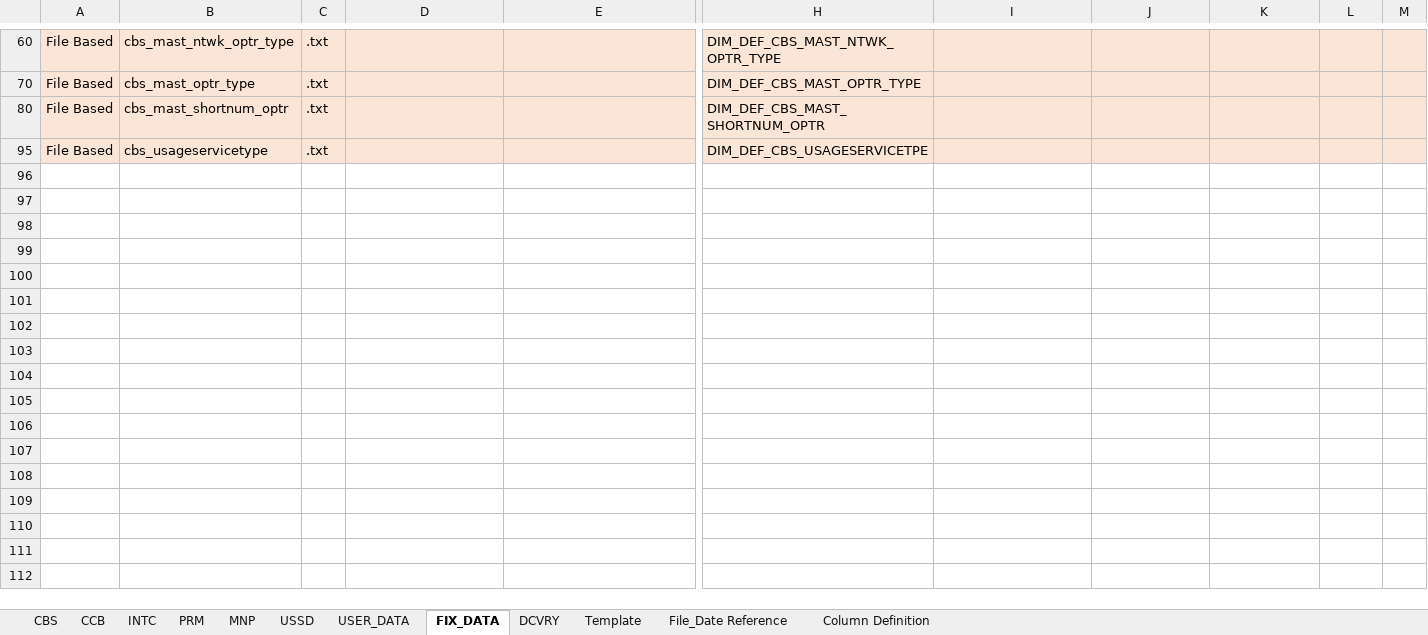
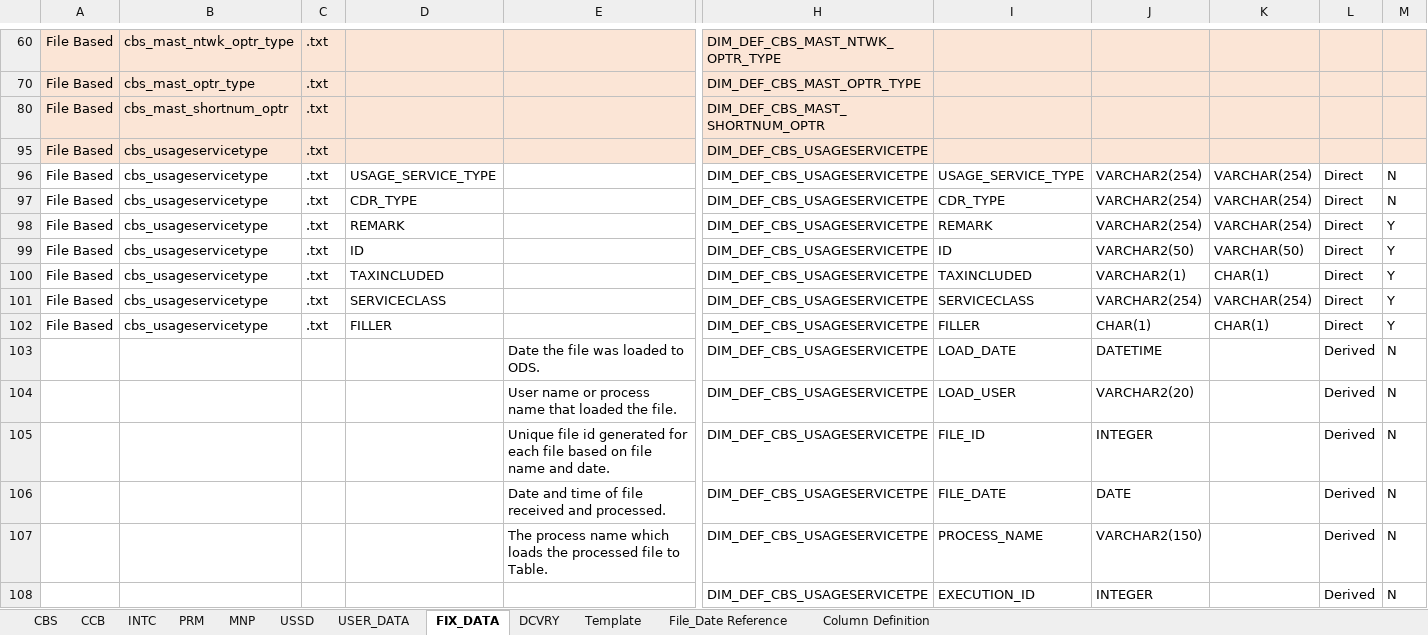
Before and after one commit to notting-hill/dtac_documents, an Excel workbook: DTAC-SOURCE-TO-TARGET-MAPPING_SET2.xlsx, sheet FIX_DATA, drawn as a sheet; only a part is shown, gaps mark what is left out; values as stored, in another font and other column widths than the file's, no borders; rows hold the shown columns only; the diff names each change by its address in the sheet, - before the commit and + after, or states it on an @@ line.

```diff
--- a/DTAC-SOURCE-TO-TARGET-MAPPING_SET2.xlsx (sheet FIX_DATA)
+++ b/DTAC-SOURCE-TO-TARGET-MAPPING_SET2.xlsx (sheet FIX_DATA)
@@ row 96 unhidden: File Based | cbs_usageservicetype | .txt | USAGE_SERVICE_TYPE |  | DIM_DEF_CBS_USAGESERVICETPE | USAGE_SERVICE_TYPE | VARCHAR2(254) | VARCHAR(254) | Direct | N @@
@@ row 97 unhidden: File Based | cbs_usageservicetype | .txt | CDR_TYPE |  | DIM_DEF_CBS_USAGESERVICETPE | CDR_TYPE | VARCHAR2(254) | VARCHAR(254) | Direct | N @@
@@ row 98 unhidden: File Based | cbs_usageservicetype | .txt | REMARK |  | DIM_DEF_CBS_USAGESERVICETPE | REMARK | VARCHAR2(254) | VARCHAR(254) | Direct | Y @@
@@ row 99 unhidden: File Based | cbs_usageservicetype | .txt | ID |  | DIM_DEF_CBS_USAGESERVICETPE | ID | VARCHAR2(50) | VARCHAR(50) | Direct | Y @@
@@ row 100 unhidden: File Based | cbs_usageservicetype | .txt | TAXINCLUDED |  | DIM_DEF_CBS_USAGESERVICETPE | TAXINCLUDED | VARCHAR2(1) | CHAR(1) | Direct | Y @@
@@ row 101 unhidden: File Based | cbs_usageservicetype | .txt | SERVICECLASS |  | DIM_DEF_CBS_USAGESERVICETPE | SERVICECLASS | VARCHAR2(254) | VARCHAR(254) | Direct | Y @@
@@ row 102 unhidden: File Based | cbs_usageservicetype | .txt | FILLER |  | DIM_DEF_CBS_USAGESERVICETPE | FILLER | CHAR(1) | CHAR(1) | Direct | Y @@
@@ row 103 unhidden:  |  |  |  | Date the file was loaded to ODS. | DIM_DEF_CBS_USAGESERVICETPE | LOAD_DATE | DATETIME |  | Derived | N @@
@@ row 104 unhidden:  |  |  |  | User name or process name that loaded the file. | DIM_DEF_CBS_USAGESERVICETPE | LOAD_USER | VARCHAR2(20) |  | Derived | N @@
@@ row 105 unhidden:  |  |  |  | Unique file id generated for each file based on file name and date. | DIM_DEF_CBS_USAGESERVICETPE | FILE_ID | INTEGER |  | Derived | N @@
@@ row 106 unhidden:  |  |  |  | Date and time of file received and processed. | DIM_DEF_CBS_USAGESERVICETPE | FILE_DATE | DATE |  | Derived | N @@
@@ row 107 unhidden:  |  |  |  | The process name which loads the processed file to Table. | DIM_DEF_CBS_USAGESERVICETPE | PROCESS_NAME | VARCHAR2(150) |  | Derived | N @@
@@ row 108 unhidden:  |  |  |  |  | DIM_DEF_CBS_USAGESERVICETPE | EXECUTION_ID | INTEGER |  | Derived | N @@
```
Also changed, not shown: sheet INTC, sheet PRM, sheet Template, 7 other files.
